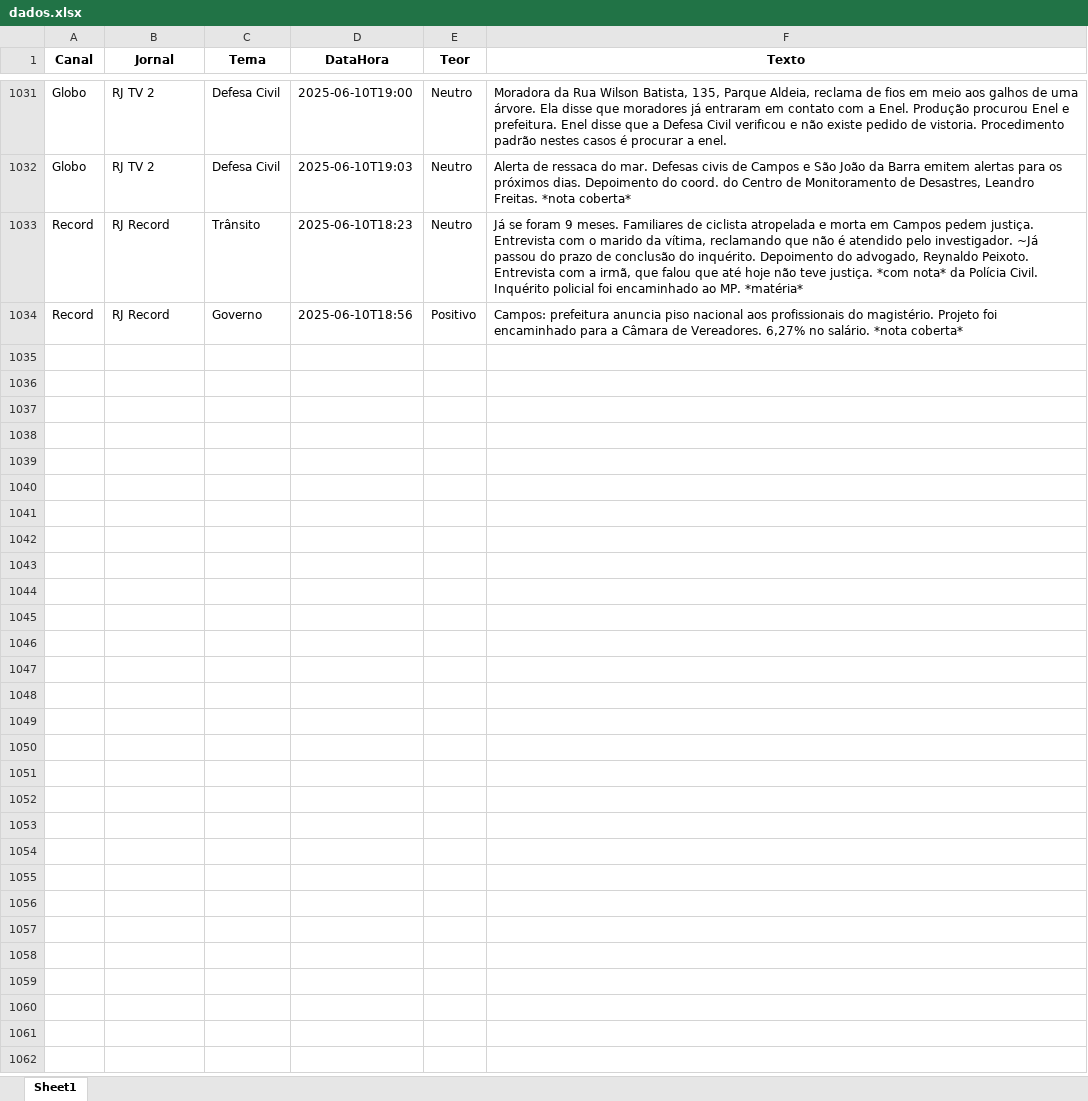
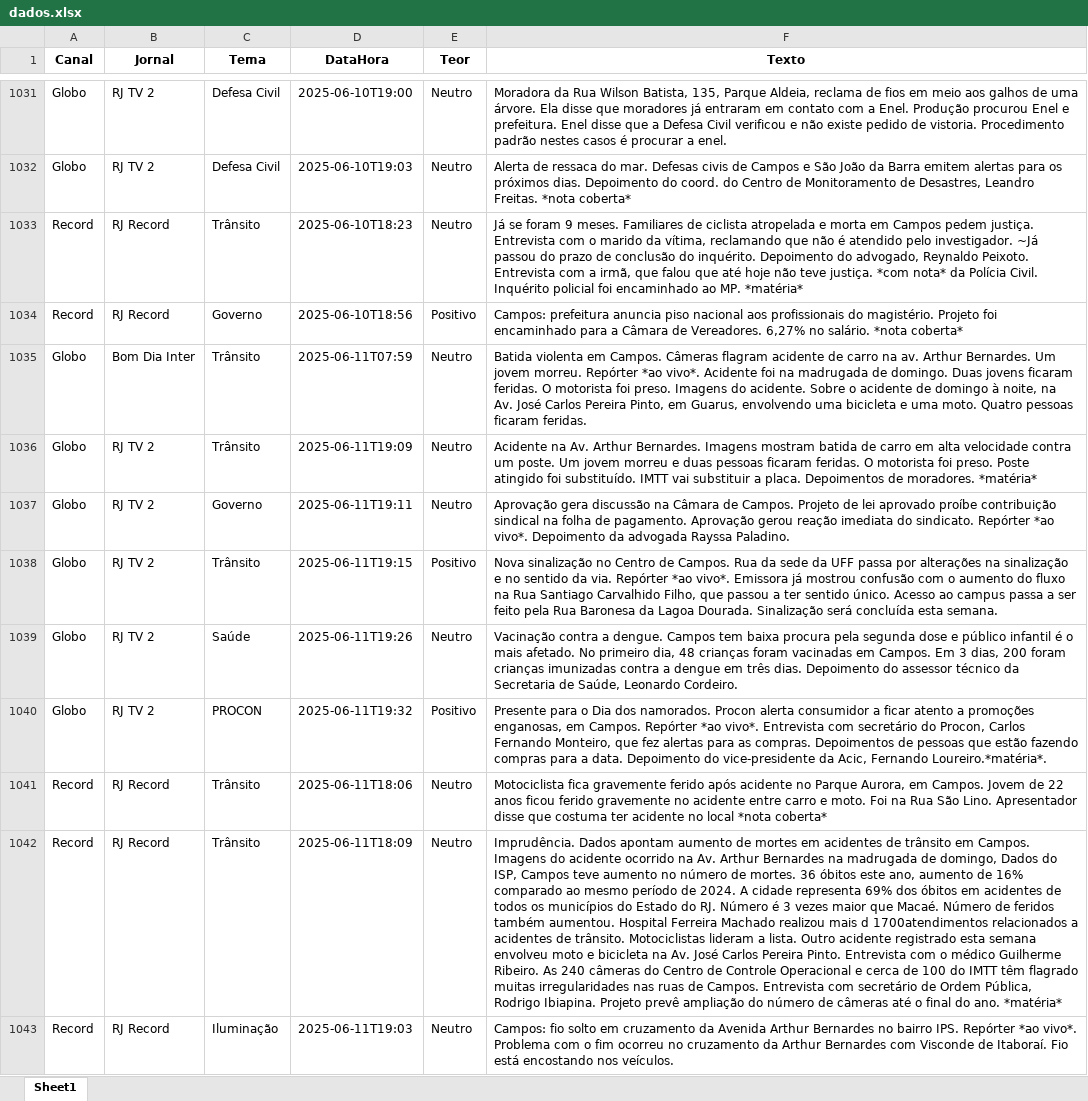
Before and after one commit to Marocosz/webdashtv, an Excel workbook: dados.xlsx, sheet Sheet1, drawn as a sheet; only a part is shown, gaps mark what is left out; values as stored, in another font and other column widths than the file's, no borders; the diff covers the shown part only; the diff names each change by its address in the sheet, - before the commit and + after, or states it on an @@ line.

Commit message:
Atualização automática: 2025-06-12T03:00:42.454876

```diff
--- a/dados.xlsx (sheet Sheet1)
+++ b/dados.xlsx (sheet Sheet1)
+row 1035: Globo | Bom Dia Inter | Trânsito | 2025-06-11T07:59 | Neutro | Batida violenta em Campos. Câmeras flagram acidente de carro na av. Arthur Bernardes. Um jovem morreu. Repórter *ao vivo*. Acidente foi na madrugada de domingo. Duas jovens ficaram feridas. O motorista foi preso. Imagens do acidente. Sobre o acidente de domingo à noite, na Av. José Carlos Pereira Pinto, em Guarus, envolvendo uma bicicleta e uma moto. Quatro pessoas ficaram feridas.
+row 1036: Globo | RJ TV 2 | Trânsito | 2025-06-11T19:09 | Neutro | Acidente na Av. Arthur Bernardes. Imagens mostram batida de carro em alta velocidade contra um poste. Um jovem morreu e duas pessoas ficaram feridas. O motorista foi preso. Poste atingido foi substituído. IMTT vai substituir a placa. Depoimentos de moradores. *matéria*
+row 1037: Globo | RJ TV 2 | Governo | 2025-06-11T19:11 | Neutro | Aprovação gera discussão na Câmara de Campos. Projeto de lei aprovado proíbe contribuição sindical na folha de pagamento. Aprovação gerou reação imediata do sindicato. Repórter *ao vivo*. Depoimento da advogada Rayssa Paladino.
+row 1038: Globo | RJ TV 2 | Trânsito | 2025-06-11T19:15 | Positivo | Nova sinalização no Centro de Campos. Rua da sede da UFF passa por alterações na sinalização e no sentido da via. Repórter *ao vivo*. Emissora já mostrou confusão com o aumento do fluxo na Rua Santiago Carvalhido Filho, que passou a ter sentido único. Acesso ao campus passa a ser feito pela Rua Baronesa da Lagoa Dourada. Sinalização será concluída esta semana.
+row 1039: Globo | RJ TV 2 | Saúde | 2025-06-11T19:26 | Neutro | Vacinação contra a dengue. Campos tem baixa procura pela segunda dose e público infantil é o mais afetado. No primeiro dia, 48 crianças foram vacinadas em Campos. Em 3 dias, 200 foram crianças imunizadas contra a dengue em três dias. Depoimento do assessor técnico da Secretaria de Saúde, Leonardo Cordeiro.
+row 1040: Globo | RJ TV 2 | PROCON | 2025-06-11T19:32 | Positivo | Presente para o Dia dos namorados. Procon alerta consumidor a ficar atento a promoções enganosas, em Campos. Repórter *ao vivo*. Entrevista com secretário do Procon, Carlos Fernando Monteiro, que fez alertas para as compras. Depoimentos de pessoas que estão fazendo compras para a data. Depoimento do vice-presidente da Acic, Fernando Loureiro.*matéria*.
+row 1041: Record | RJ Record | Trânsito | 2025-06-11T18:06 | Neutro | Motociclista fica gravemente ferido após acidente no Parque Aurora, em Campos. Jovem de 22 anos ficou ferido gravemente no acidente entre carro e moto. Foi na Rua São Lino. Apresentador disse que costuma ter acidente no local *nota coberta*
+row 1042: Record | RJ Record | Trânsito | 2025-06-11T18:09 | Neutro | Imprudência. Dados apontam aumento de mortes em acidentes de trânsito em Campos. Imagens do acidente ocorrido na Av. Arthur Bernardes na madrugada de domingo, Dados do ISP, Campos teve aumento no número de mortes. 36 óbitos este ano, aumento de 16% comparado ao mesmo período de 2024. A cidade representa 69% dos óbitos em acidentes de todos os municípios do Estado do RJ. Número é 3 vezes maior que Macaé. Número de feridos também aumentou. Hospital Ferreira Machado realizou mais d 1700atendimentos relacionados a acidentes de trânsito. Motociclistas lideram a lista. Outro acidente registrado esta semana envolveu moto e bicicleta na Av. José Carlos Pereira Pinto. Entrevista com o médico Guilherme Ribeiro. As 240 câmeras do Centro de Controle Operacional e cerca de 100 do IMTT têm flagrado muitas irregularidades nas ruas de Campos. Entrevista com secretário de Ordem Pública, Rodrigo Ibiapina. Projeto prevê ampliação do número de câmeras até o final do ano. *matéria*
+row 1043: Record | RJ Record | Iluminação | 2025-06-11T19:03 | Neutro | Campos: fio solto em cruzamento da Avenida Arthur Bernardes no bairro IPS. Repórter *ao vivo*. Problema com o fim ocorreu no cruzamento da Arthur Bernardes com Visconde de Itaboraí. Fio está encostando nos veículos.
```
Also changed, not shown: 8 added rows elsewhere in this sheet.
